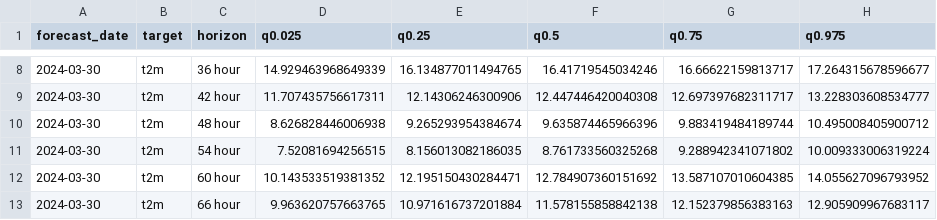
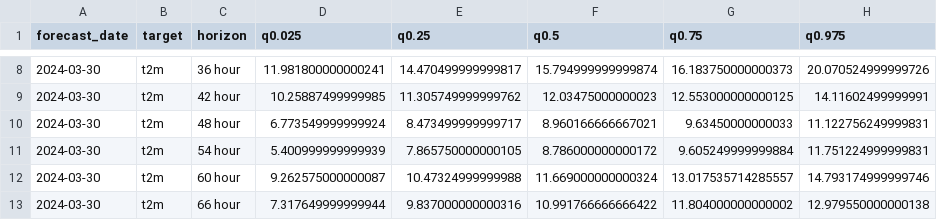
Before and after one commit to larsbonnefoy/TAI_Project, a CSV file: weekly_corrected/20240330_TheBlaze.csv, drawn as a sheet; only a part is shown, gaps mark what is left out; the diff covers the shown part only.

```diff
--- a/weekly_corrected/20240330_TheBlaze.csv
+++ b/weekly_corrected/20240330_TheBlaze.csv
@@ -8,6 +8,6 @@ forecast_date,target,horizon,q0.025,q0.25,q0.5,q0.75,q0.975
-2024-03-30,t2m,36 hour,14.929463968649339,16.134877011494765,16.41719545034246,16.66622159813717,17.264315678596677
-2024-03-30,t2m,42 hour,11.707435756617311,12.14306246300906,12.447446420040308,12.697397682311717,13.228303608534777
-2024-03-30,t2m,48 hour,8.626828446006938,9.265293954384674,9.635874465966396,9.883419484189744,10.495008405900712
-2024-03-30,t2m,54 hour,7.52081694256515,8.156013082186035,8.761733560325268,9.288942341071802,10.009333006319224
-2024-03-30,t2m,60 hour,10.143533519381352,12.195150430284471,12.784907360151692,13.587107010604385,14.055627096793952
-2024-03-30,t2m,66 hour,9.963620757663765,10.971616737201884,11.578155858842138,12.152379856383163,12.905909967683117
+2024-03-30,t2m,36 hour,11.981800000000241,14.470499999999817,15.794999999999874,16.183750000000373,20.070524999999726
+2024-03-30,t2m,42 hour,10.25887499999985,11.305749999999762,12.03475000000023,12.553000000000125,14.11602499999991
+2024-03-30,t2m,48 hour,6.773549999999924,8.473499999999717,8.960166666667021,9.63450000000033,11.122756249999831
+2024-03-30,t2m,54 hour,5.400999999999939,7.865750000000105,8.786000000000172,9.605249999999884,11.751224999999831
+2024-03-30,t2m,60 hour,9.262575000000087,10.47324999999988,11.669000000000324,13.017535714285557,14.793174999999746
+2024-03-30,t2m,66 hour,7.317649999999944,9.837000000000316,10.991766666666422,11.804000000000002,12.979550000000138
```
Also changed, not shown: 115 edited cells elsewhere in this file, weekly_corrected/Corr-20240330_TheBlaze.csv, 46 other files.
